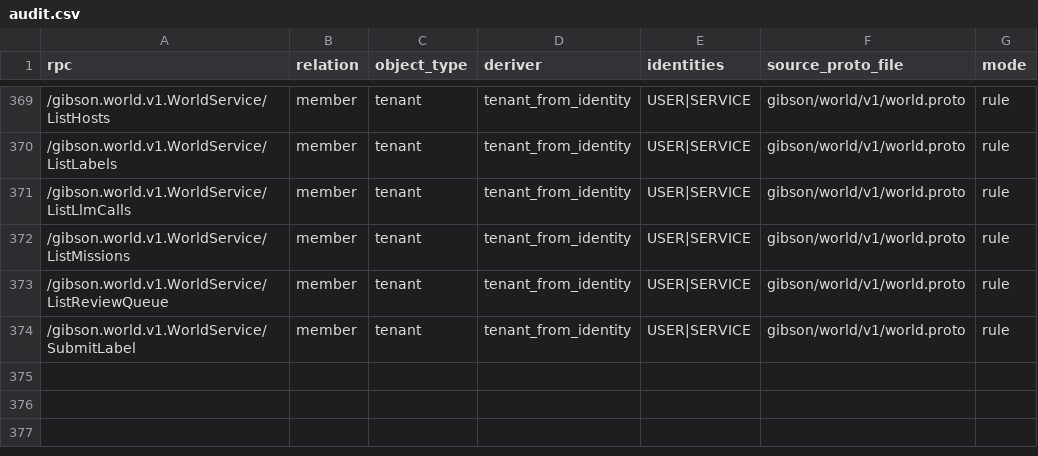
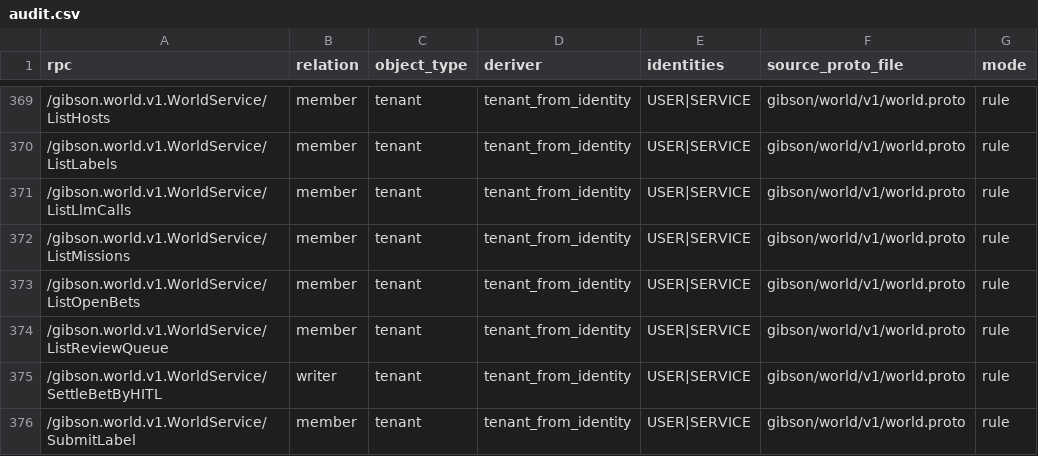
Before and after one commit to zeroroot-ai/gibson, a CSV file: internal/platform/authz/registry/audit.csv, drawn as a sheet; only a part is shown, gaps mark what is left out; the diff names each change by its address in the sheet, - before the commit and + after, or states it on an @@ line.

```diff
--- a/internal/platform/authz/registry/audit.csv
+++ b/internal/platform/authz/registry/audit.csv
+row 373: /gibson.world.v1.WorldService/ListOpenBets | member | tenant | tenant_from_identity | USER|SERVICE | gibson/world/v1/world.proto | rule
+row 375: /gibson.world.v1.WorldService/SettleBetByHITL | writer | tenant | tenant_from_identity | USER|SERVICE | gibson/world/v1/world.proto | rule
```
Also changed, not shown: 8 other files.
